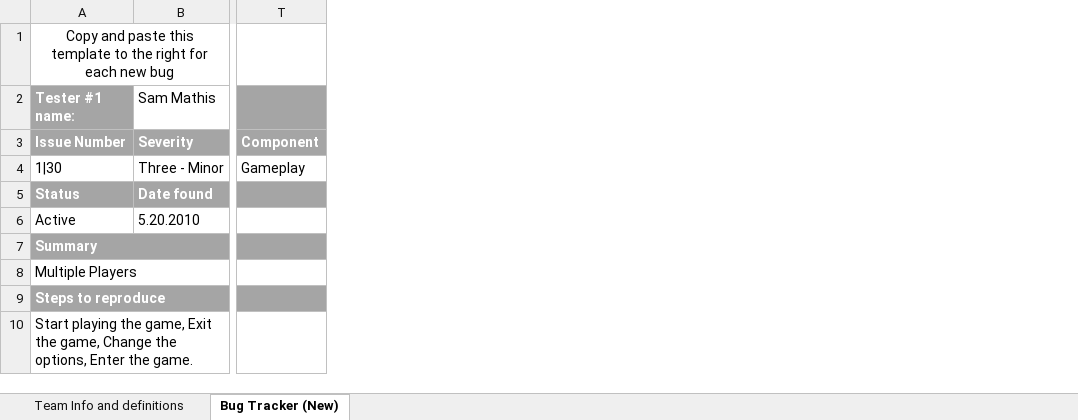
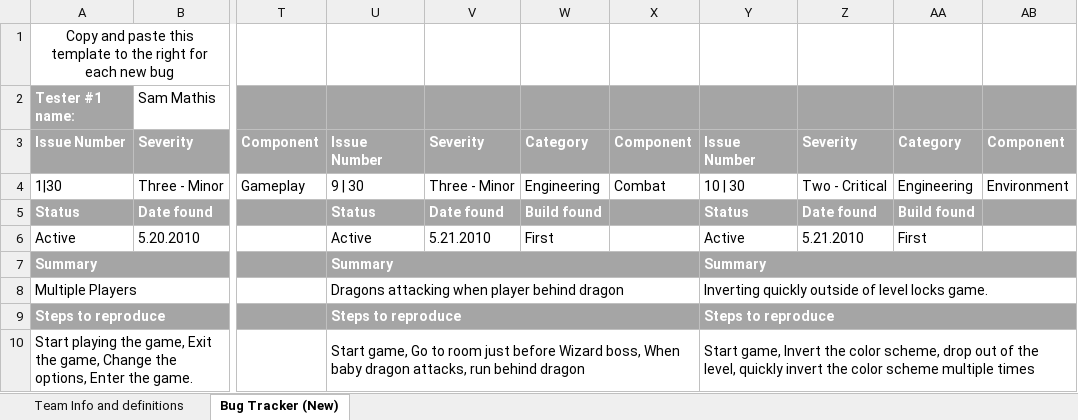
Before and after one commit to FreeZe5K/lapidem, an Excel workbook: Robo Pr0n/Corona_Testing_for_RoboPr0n_BugTracker_Ver2.xlsx, sheet Bug Tracker (New), drawn as a sheet; only a part is shown, gaps mark what is left out; values as stored, in another font and other column widths than the file's, no borders; the diff names each change by its address in the sheet, - before the commit and + after, or states it on an @@ line.

```diff
--- a/Robo Pr0n/Corona_Testing_for_RoboPr0n_BugTracker_Ver2.xlsx (sheet Bug Tracker (New))
+++ b/Robo Pr0n/Corona_Testing_for_RoboPr0n_BugTracker_Ver2.xlsx (sheet Bug Tracker (New))
+column U, rows 3-10: Issue Number | 9 | 30 | Status | Active | Summary | Dragons attacking when player behind dragon | Steps to reproduce | Start game, Go to room just before Wizard boss, When baby dragon attacks, run behind dragon
+column V, rows 3-6: Severity | Three - Minor | Date found | 5.21.2010
+column W, rows 3-6: Category | Engineering | Build found | First
+column X, rows 3-4: Component | Combat
+column Y, rows 3-10: Issue Number | 10 | 30 | Status | Active | Summary | Inverting quickly outside of level locks game. | Steps to reproduce | Start game, Invert the color scheme, drop out of the level, quickly invert the color scheme multiple times
+column Z, rows 3-6: Severity | Two - Critical | Date found | 5.21.2010
+column AA, rows 3-6: Category | Engineering | Build found | First
+column AB, rows 3-4: Component | Environment
```
